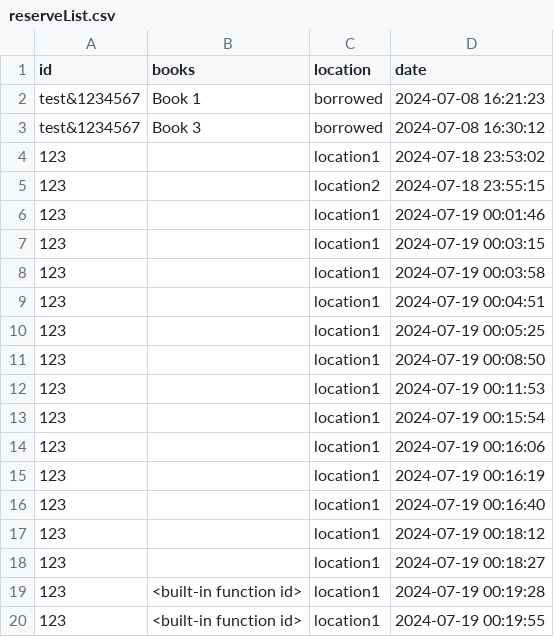
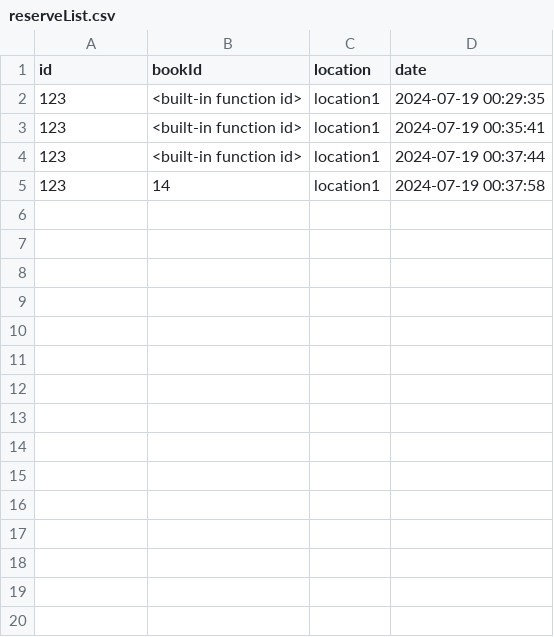
Before and after one commit to ET0735-DevOps-AIoT-AY2410/DCPE_2A_02_Group5, a CSV file: src/website/reserveList.csv, drawn as a sheet.

Commit message:
Saves reservation book data in reservationList.csv

```diff
--- a/src/website/reserveList.csv
+++ b/src/website/reserveList.csv
@@ -1,20 +1,5 @@
-id,books,location,date
-test&1234567,Book 1,borrowed,2024-07-08 16:21:23
-test&1234567,Book 3,borrowed,2024-07-08 16:30:12
-123,,location1,2024-07-18 23:53:02
-123,,location2,2024-07-18 23:55:15
-123,,location1,2024-07-19 00:01:46
-123,,location1,2024-07-19 00:03:15
-123,,location1,2024-07-19 00:03:58
-123,,location1,2024-07-19 00:04:51
-123,,location1,2024-07-19 00:05:25
-123,,location1,2024-07-19 00:08:50
-123,,location1,2024-07-19 00:11:53
-123,,location1,2024-07-19 00:15:54
-123,,location1,2024-07-19 00:16:06
-123,,location1,2024-07-19 00:16:19
-123,,location1,2024-07-19 00:16:40
-123,,location1,2024-07-19 00:18:12
-123,,location1,2024-07-19 00:18:27
-123,<built-in function id>,location1,2024-07-19 00:19:28
-123,<built-in function id>,location1,2024-07-19 00:19:55
+id,bookId,location,date
+123,<built-in function id>,location1,2024-07-19 00:29:35
+123,<built-in function id>,location1,2024-07-19 00:35:41
+123,<built-in function id>,location1,2024-07-19 00:37:44
+123,14,location1,2024-07-19 00:37:58
```
Also changed, not shown: 5 other files.
